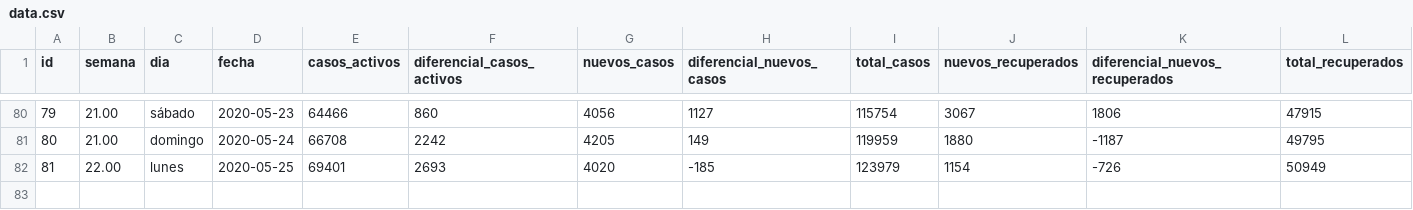
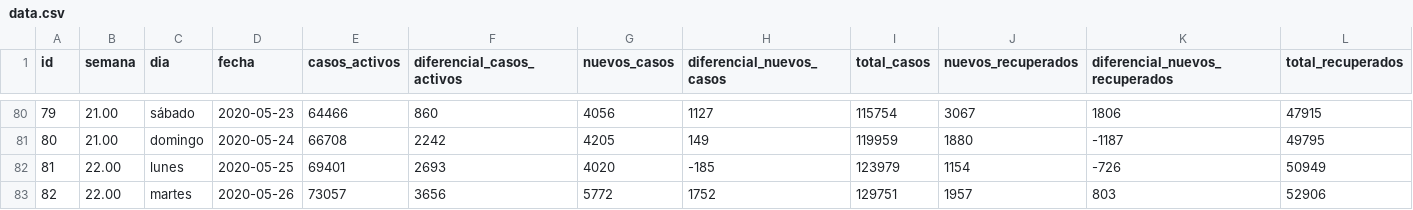
Before and after one commit to juan-salvador/data-analysis-covid, a CSV file: app/data.csv, drawn as a sheet; only a part is shown, gaps mark what is left out; rows hold the shown columns only; the diff names each change by its address in the sheet, - before the commit and + after, or states it on an @@ line.

Commit message:
feat(data):Update data

```diff
--- a/app/data.csv
+++ b/app/data.csv
+row 83: 82 | 22.00 | martes | 2020-05-26 | 73057 | 3656 | 5772 | 1752 | 129751 | 1957 | 803 | 52906
```
